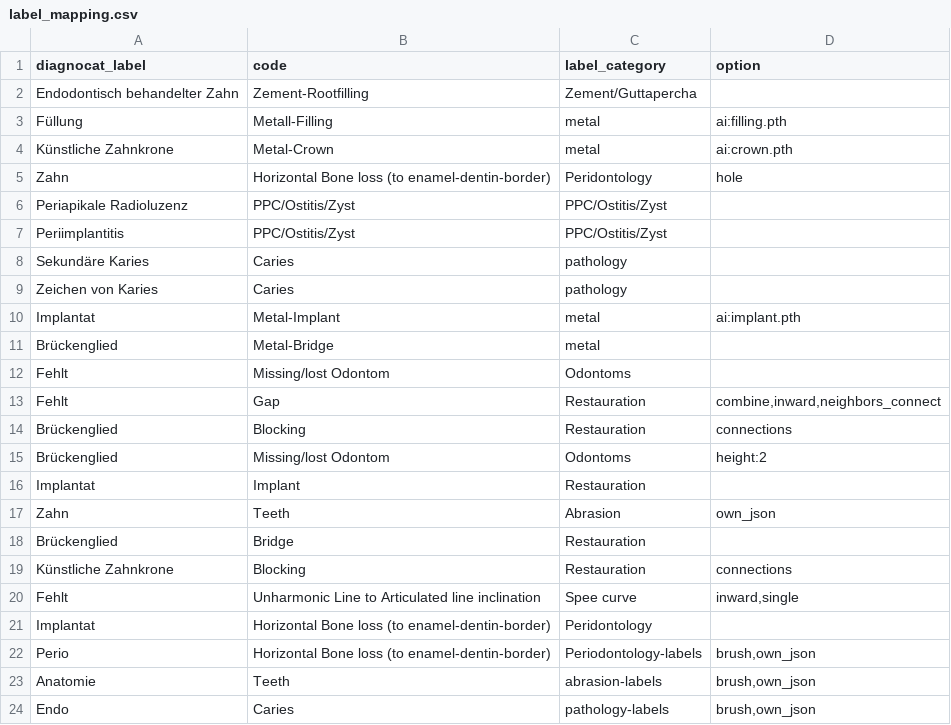
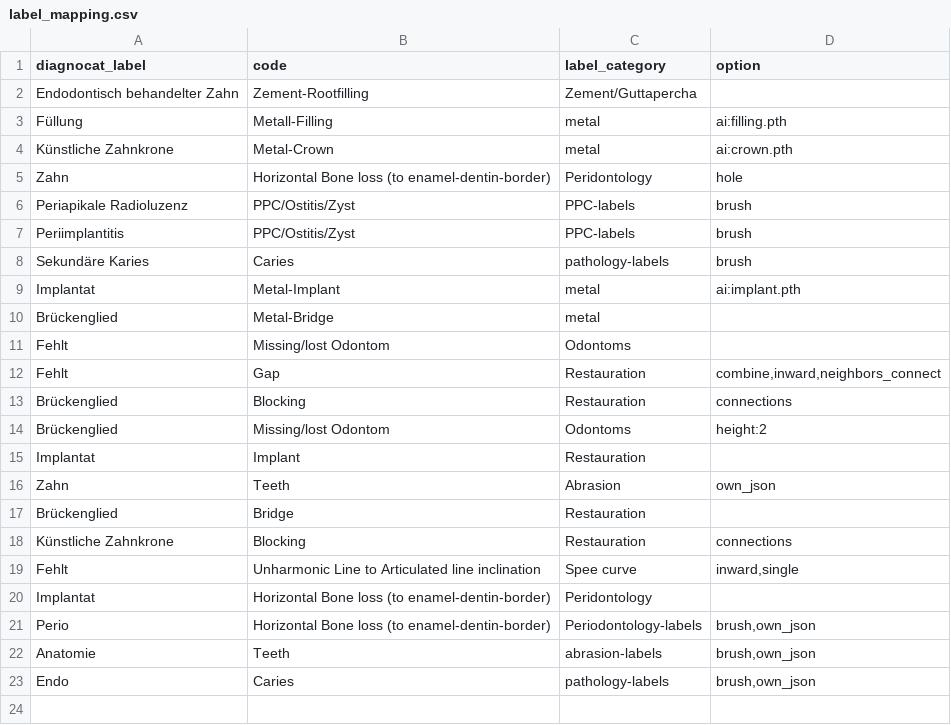
Before and after one commit to Schlutzkrapfen/Dignocat-to-LabelStudio-Converter, a CSV file: label_mapping.csv, drawn as a sheet; the diff names each change by its address in the sheet, - before the commit and + after, or states it on an @@ line.

Commit message:
Started working on a Fill option for the brush

```diff
--- a/label_mapping.csv
+++ b/label_mapping.csv
-C6:C7 (label_category): PPC/Ostitis/Zyst
+C6:C7 (label_category): PPC-labels
-D6:D8 (option): (empty)
+D6:D8 (option): brush
-C8 (label_category): pathology
+C8 (label_category): pathology-labels
-row 9: Zeichen von Karies | Caries | pathology
```
Also changed, not shown: 1 other file.
